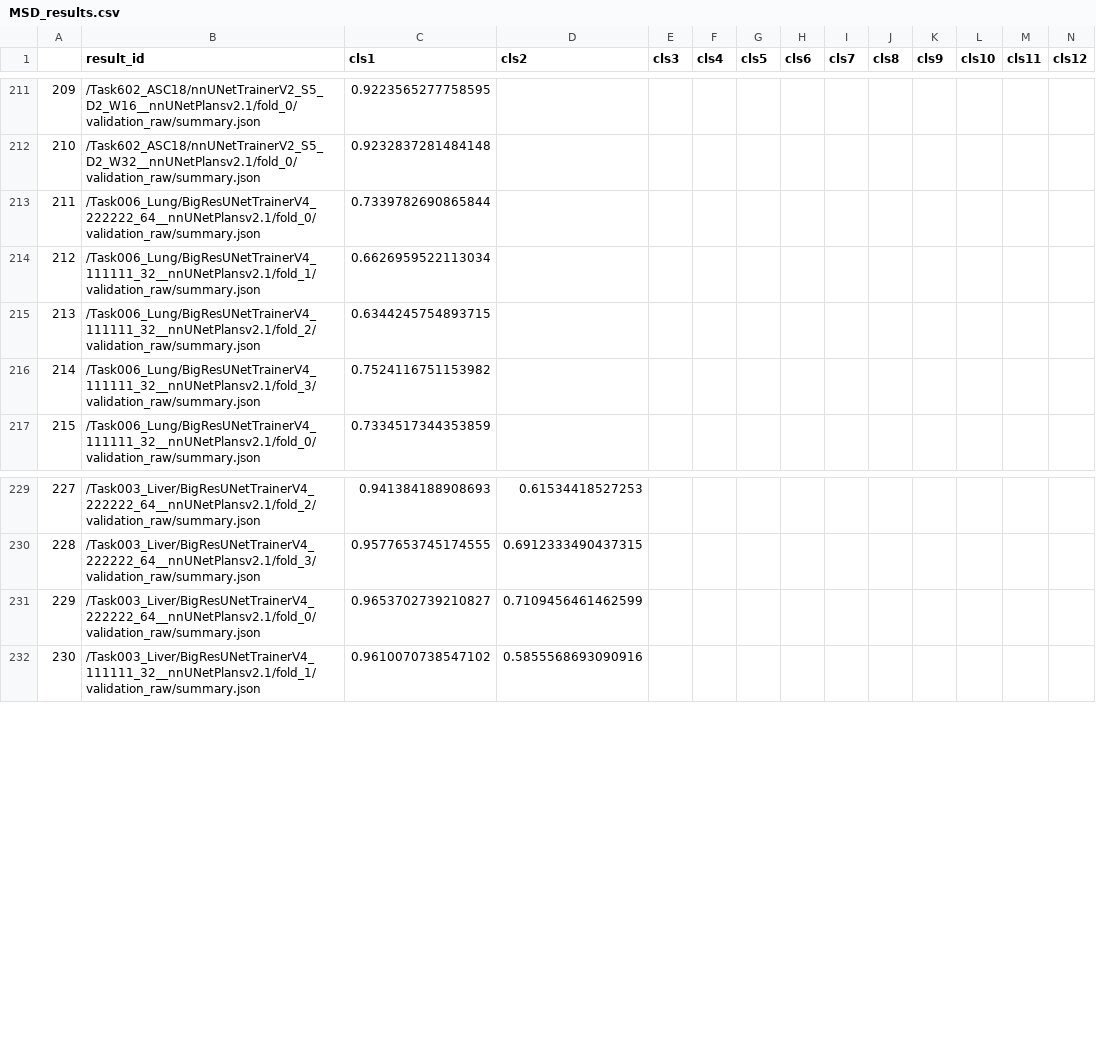
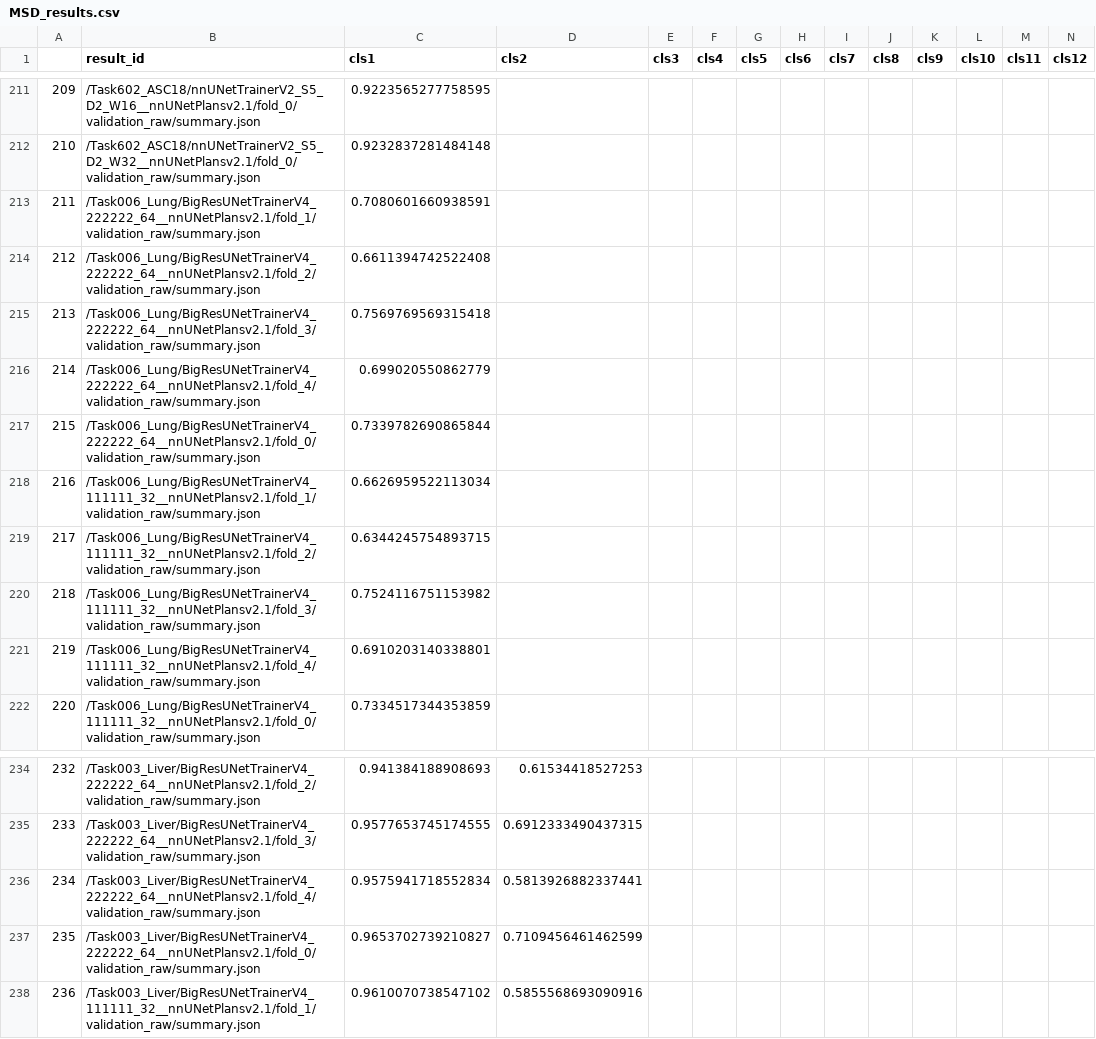
Before and after one commit to blueyo0/SP_script, a CSV file: nnUNet_related/MSD_results.csv, drawn as a sheet; only a part is shown, gaps mark what is left out; addresses are those after the commit; rows hold the shown columns only; the diff names each change by its address in the sheet, - before the commit and + after, or states it on an @@ line.

Commit message:
update dataset_label_local2global_v2

```diff
--- a/nnUNet_related/MSD_results.csv
+++ b/nnUNet_related/MSD_results.csv
+row 213: 211 | /Task006_Lung/BigResUNetTrainerV4_222222_64__nnUNetPlansv2.1/fold_1/validation_raw/summary.json | 0.7080601660938591
+row 214: 212 | /Task006_Lung/BigResUNetTrainerV4_222222_64__nnUNetPlansv2.1/fold_2/validation_raw/summary.json | 0.6611394742522408
+row 215: 213 | /Task006_Lung/BigResUNetTrainerV4_222222_64__nnUNetPlansv2.1/fold_3/validation_raw/summary.json | 0.7569769569315418
+row 216: 214 | /Task006_Lung/BigResUNetTrainerV4_222222_64__nnUNetPlansv2.1/fold_4/validation_raw/summary.json | 0.699020550862779
@@ column A renumbered from row 217 down @@
+row 221: 219 | /Task006_Lung/BigResUNetTrainerV4_111111_32__nnUNetPlansv2.1/fold_4/validation_raw/summary.json | 0.6910203140338801
+row 236: 234 | /Task003_Liver/BigResUNetTrainerV4_222222_64__nnUNetPlansv2.1/fold_4/validation_raw/summary.json | 0.9575941718552834 | 0.5813926882337441
```
Also changed, not shown: 21 other files.
